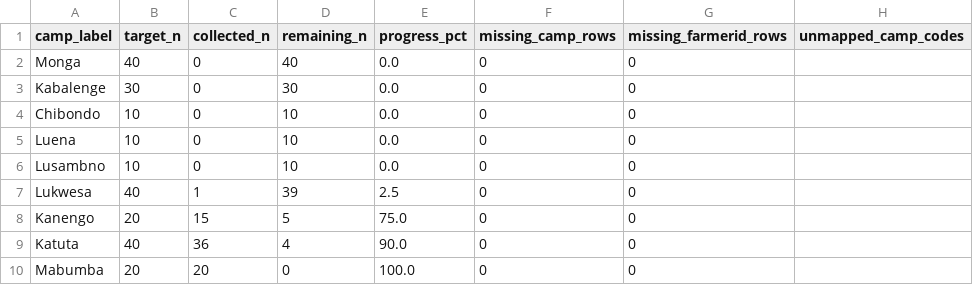
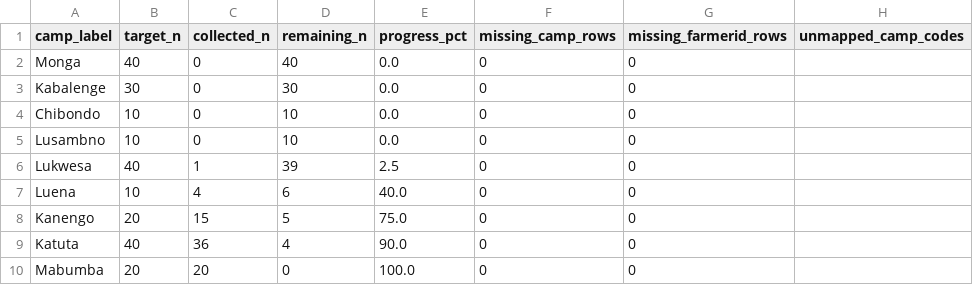
Before and after one commit to Ryota-uni/kobo_update, a CSV file: docs/luapula_progress.csv, drawn as a sheet.

```diff
--- a/docs/luapula_progress.csv
+++ b/docs/luapula_progress.csv
@@ -4,5 +4,5 @@ Kabalenge,30,0,30,0.0,0,0,
 Chibondo,10,0,10,0.0,0,0,
-Luena,10,0,10,0.0,0,0,
 Lusambno,10,0,10,0.0,0,0,
 Lukwesa,40,1,39,2.5,0,0,
+Luena,10,4,6,40.0,0,0,
 Kanengo,20,15,5,75.0,0,0,
```
Also changed, not shown: 2 other files.
